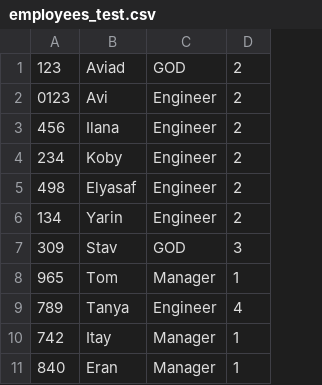
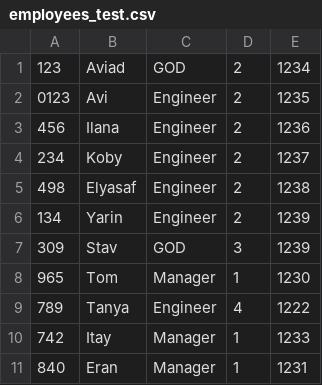
Before and after one commit to yrnoz/TheDoors, a CSV file: App/employees_test.csv, drawn as a sheet; the diff names each change by its address in the sheet, - before the commit and + after, or states it on an @@ line.

```diff
--- a/App/employees_test.csv
+++ b/App/employees_test.csv
+column E, rows 1-11: 1234 | 1235 | 1236 | 1237 | 1238 | 1239 | 1239 | 1230 | 1222 | 1233 | 1231
```
Also changed, not shown: 6 other files.
